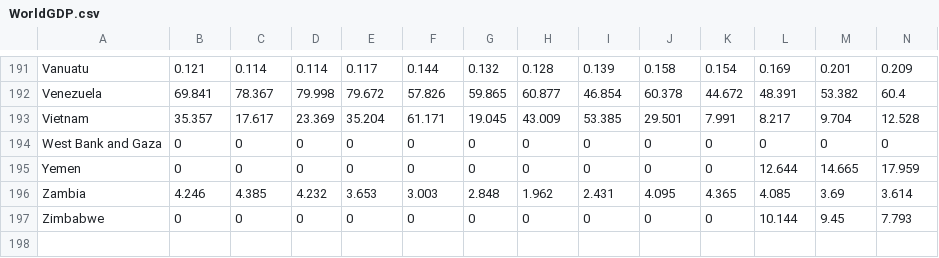
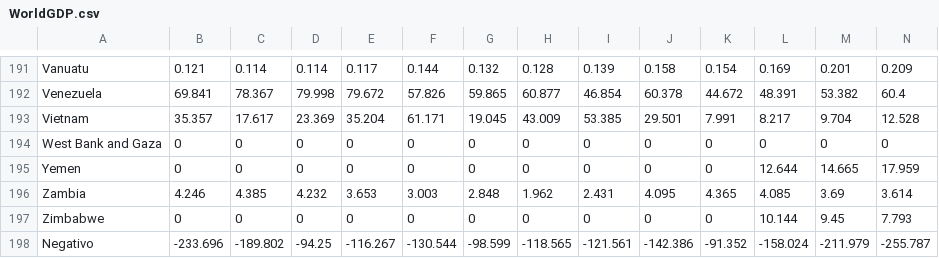
Before and after one commit to patarruda/DatavizAR, a CSV file: app/data/WorldGDP.csv, drawn as a sheet; only a part is shown, gaps mark what is left out; rows hold the shown columns only; the diff names each change by its address in the sheet, - before the commit and + after, or states it on an @@ line.

```diff
--- a/app/data/WorldGDP.csv
+++ b/app/data/WorldGDP.csv
+row 198: Negativo | -233.696 | -189.802 | -94.25 | -116.267 | -130.544 | -98.599 | -118.565 | -121.561 | -142.386 | -91.352 | -158.024 | -211.979 | -255.787
```
Also changed, not shown: 17 other files.
